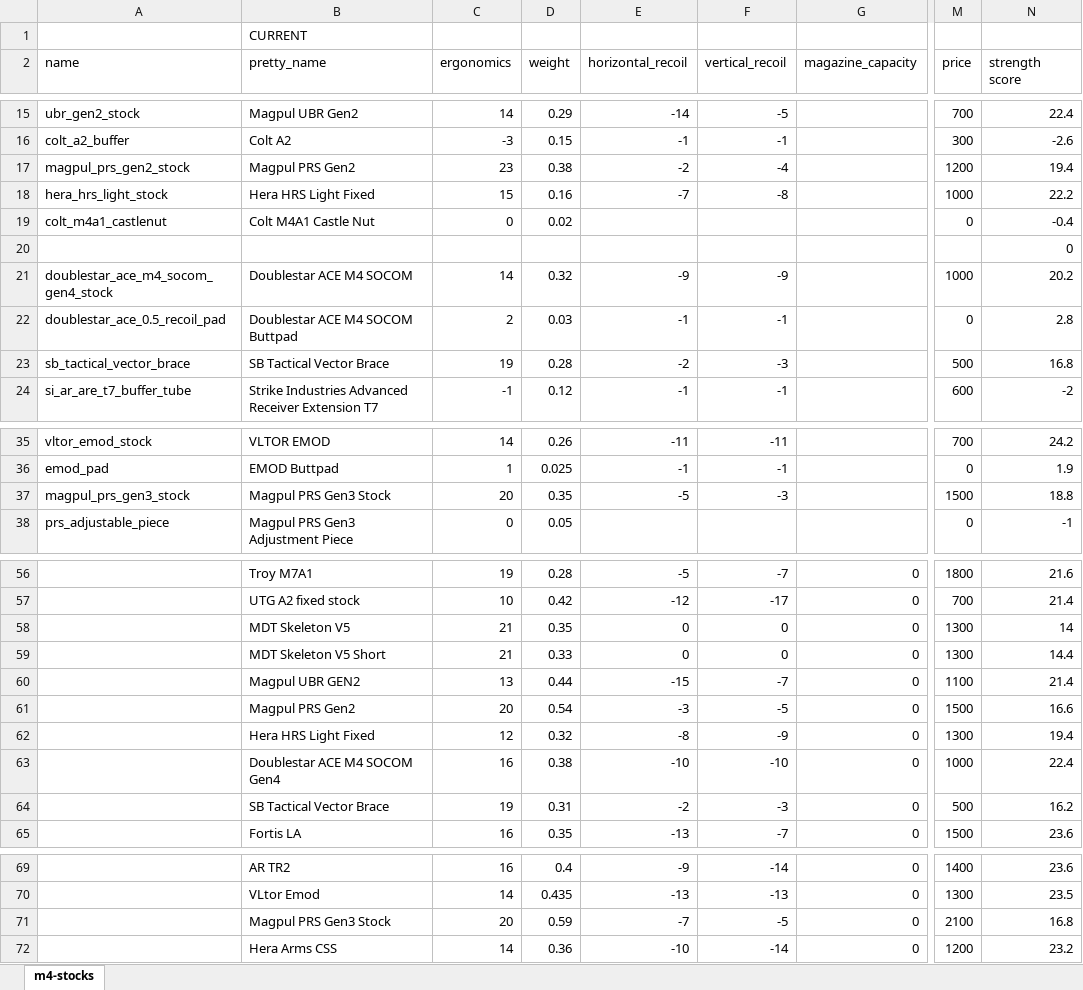
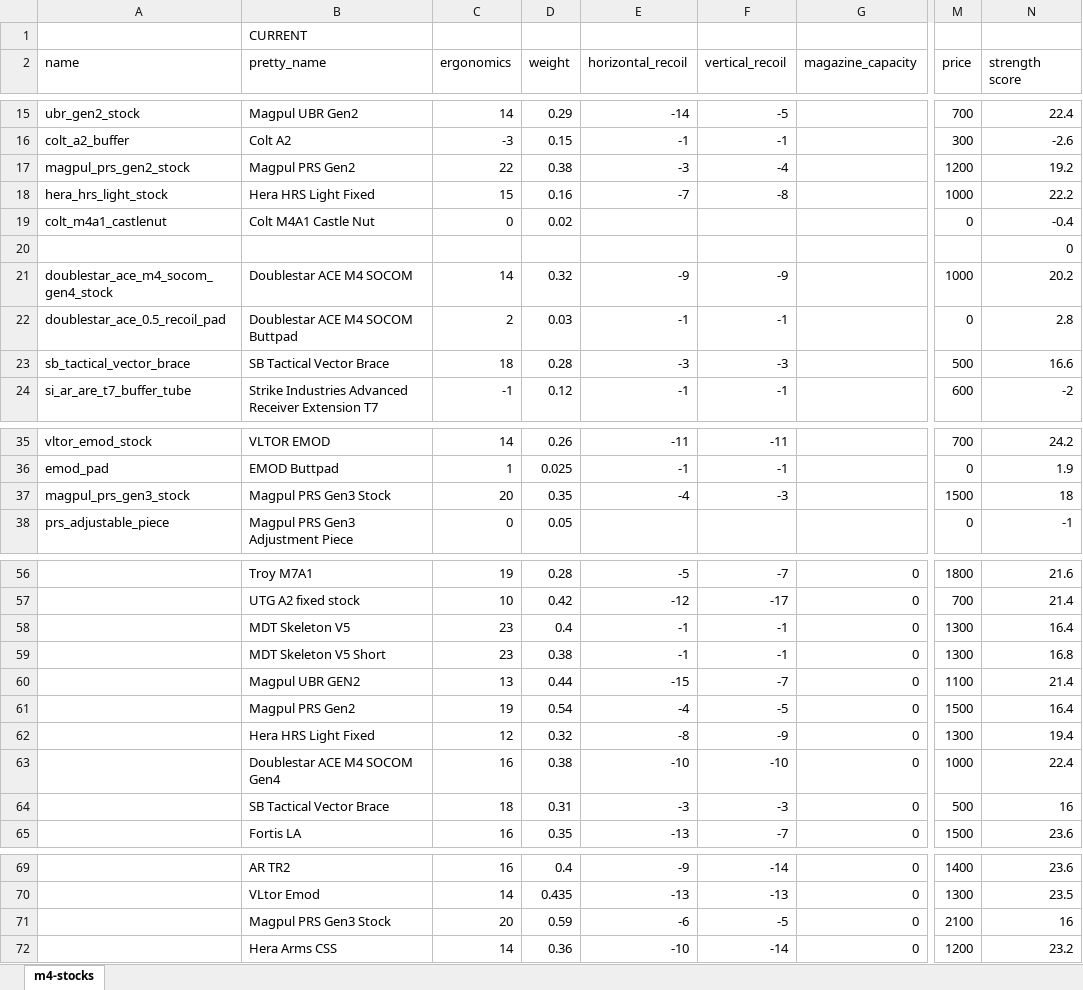
Before and after one commit to refact0r/deadline-balancing, an Excel workbook: changes/m4-stocks.xlsx, sheet m4-stocks, drawn as a sheet; only a part is shown, gaps mark what is left out; values as stored, in another font and other column widths than the file's, no borders; the diff names each change by its address in the sheet, - before the commit and + after, or states it on an @@ line.

```diff
--- a/changes/m4-stocks.xlsx (sheet m4-stocks)
+++ b/changes/m4-stocks.xlsx (sheet m4-stocks)
-C17 (ergonomics): 23
+C17 (ergonomics): 22
-E17 (horizontal_recoil): -2
+E17 (horizontal_recoil): -3
-N17 (strength score): 19.4
+N17 (strength score): 19.2
-C23 (ergonomics): 19
+C23 (ergonomics): 18
-E23 (horizontal_recoil): -2
+E23 (horizontal_recoil): -3
-N23 (strength score): 16.8
+N23 (strength score): 16.6
-E37 (horizontal_recoil): -5
+E37 (horizontal_recoil): -4
-N37 (strength score): 18.8
+N37 (strength score): 18
-C58:C59 (ergonomics): 21
+C58:C59 (ergonomics): 23
-D58 (weight): 0.35
+D58 (weight): 0.4
-E58:E59 (horizontal_recoil): 0
+E58:E59 (horizontal_recoil): -1
-F58:F59 (vertical_recoil): 0
+F58:F59 (vertical_recoil): -1
-N58 (strength score): 14
+N58 (strength score): 16.4
-D59 (weight): 0.33
+D59 (weight): 0.38
-N59 (strength score): 14.4
+N59 (strength score): 16.8
-C61 (ergonomics): 20
+C61 (ergonomics): 19
-E61 (horizontal_recoil): -3
+E61 (horizontal_recoil): -4
-N61 (strength score): 16.6
+N61 (strength score): 16.4
-C64 (ergonomics): 19
+C64 (ergonomics): 18
-E64 (horizontal_recoil): -2
+E64 (horizontal_recoil): -3
-N64 (strength score): 16.2
+N64 (strength score): 16
-E71 (horizontal_recoil): -7
+E71 (horizontal_recoil): -6
-N71 (strength score): 16.8
+N71 (strength score): 16
```
Also changed, not shown: formulas that keep their value, 3 other files.
